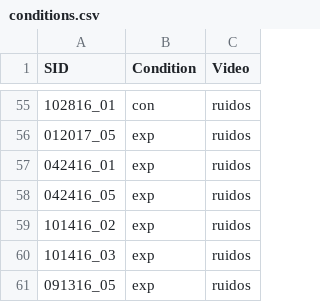
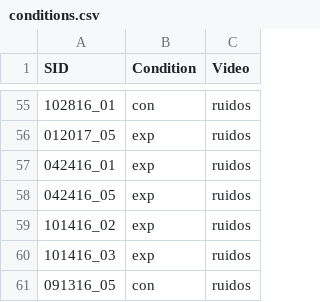
Before and after one commit to sradwan15/parenting_obs, a CSV file: joint_attention/conditions.csv, drawn as a sheet; only a part is shown, gaps mark what is left out.

Commit message:
added demo tables

```diff
--- a/joint_attention/conditions.csv
+++ b/joint_attention/conditions.csv
@@ -60,2 +60,2 @@ SID,Condition,Video
 101416_03,exp,ruidos
-091316_05,exp,ruidos
+091316_05,con,ruidos
```
Also changed, not shown: 1 other file.
